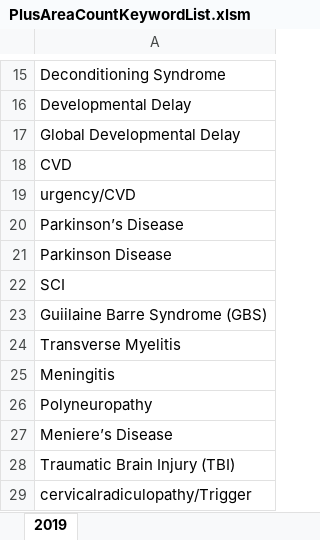
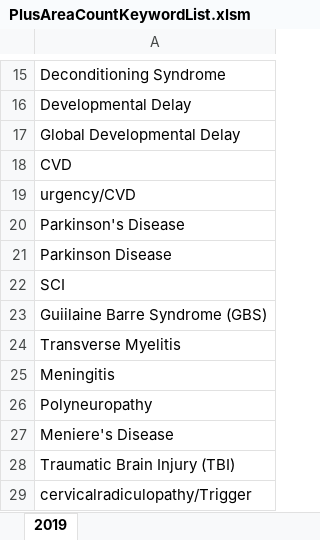
Before and after one commit to usbong/SVGH, an Excel workbook: generateMonthlySummaryReportSVGH/add-on software/assets/PlusAreaCountKeywordList.xlsm, sheet 2019, drawn as a sheet; only a part is shown, gaps mark what is left out; values as stored, in another font and other column widths than the file's, no borders; the diff names each change by its address in the sheet, - before the commit and + after, or states it on an @@ line.

Commit message:
+updated: plus area count keyword list to use the same apostrophe character for all pertinent keywords --> I note that this "’" character is a variation of this "'" character. --> I've updated the list to use the latter, i.e. the "'" character. --> work-in-progress

```diff
--- a/generateMonthlySummaryReportSVGH/add-on software/assets/PlusAreaCountKeywordList.xlsm (sheet 2019)
+++ b/generateMonthlySummaryReportSVGH/add-on software/assets/PlusAreaCountKeywordList.xlsm (sheet 2019)
-A20: Parkinson’s Disease
+A20: Parkinson's Disease
-A27: Meniere’s Disease
+A27: Meniere's Disease
```
Also changed, not shown: 1 other file.
